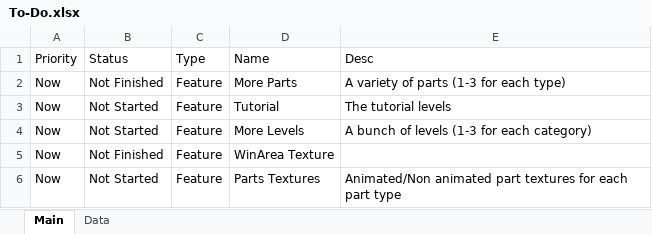
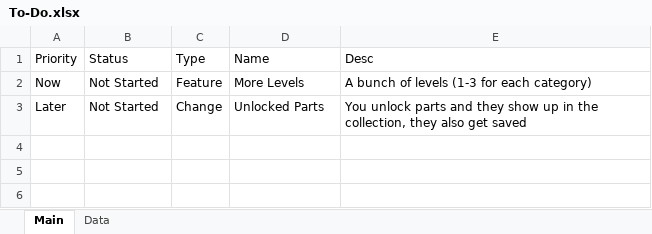
Before and after one commit to samtabareh/The-Physics-Game, an Excel workbook: To-Do.xlsx, sheet Main, drawn as a sheet; values as stored, in another font and other column widths than the file's, no borders; conditional formats not drawn; removed rows and columns are numbered as before the commit, all else as after; the diff names each change by its address in the sheet, - before the commit and + after, or states it on an @@ line.

Commit message:
V0.0.9
- Only thing missing are levels!

```diff
--- a/To-Do.xlsx (sheet Main)
+++ b/To-Do.xlsx (sheet Main)
-row 2: Now | Not Finished | Feature | More Parts | A variety of parts (1-3 for each type)
-row 3: Now | Not Started | Feature | Tutorial | The tutorial levels
-row 5: Now | Not Finished | Feature | WinArea Texture
-row 6: Now | Not Started | Feature | Parts Textures | Animated/Non animated part textures for each part type
+row 3: Later | Not Started | Change | Unlocked Parts | You unlock parts and they show up in the collection, they also get saved
```
Also changed, not shown: sheet Data, 40 other files.
